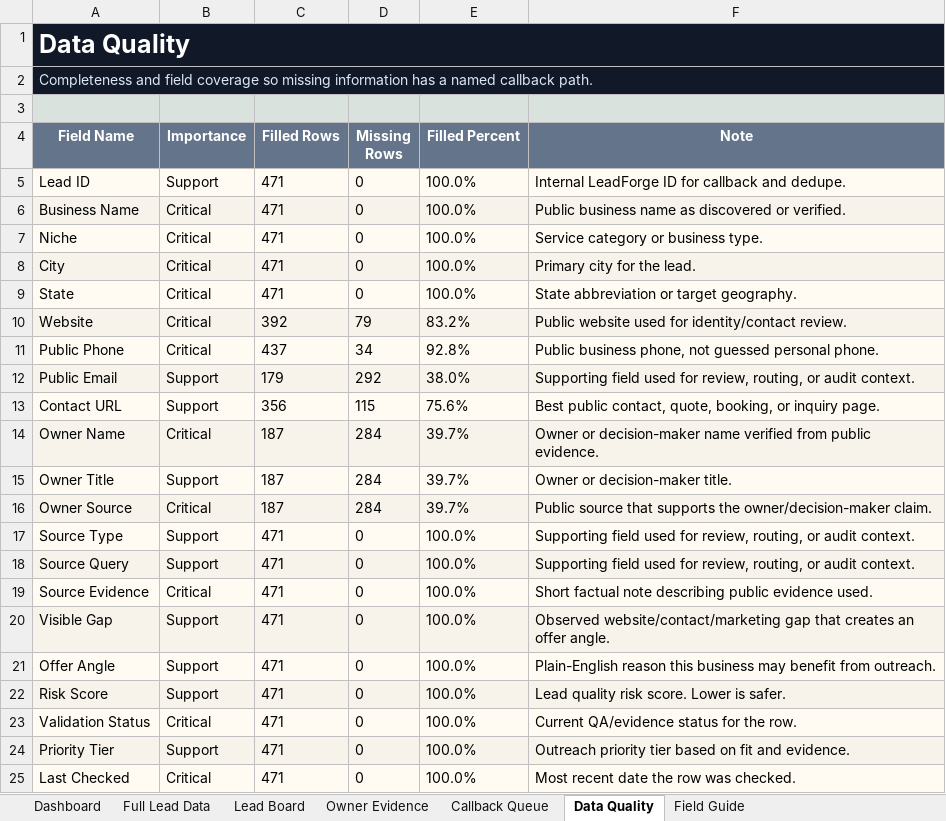
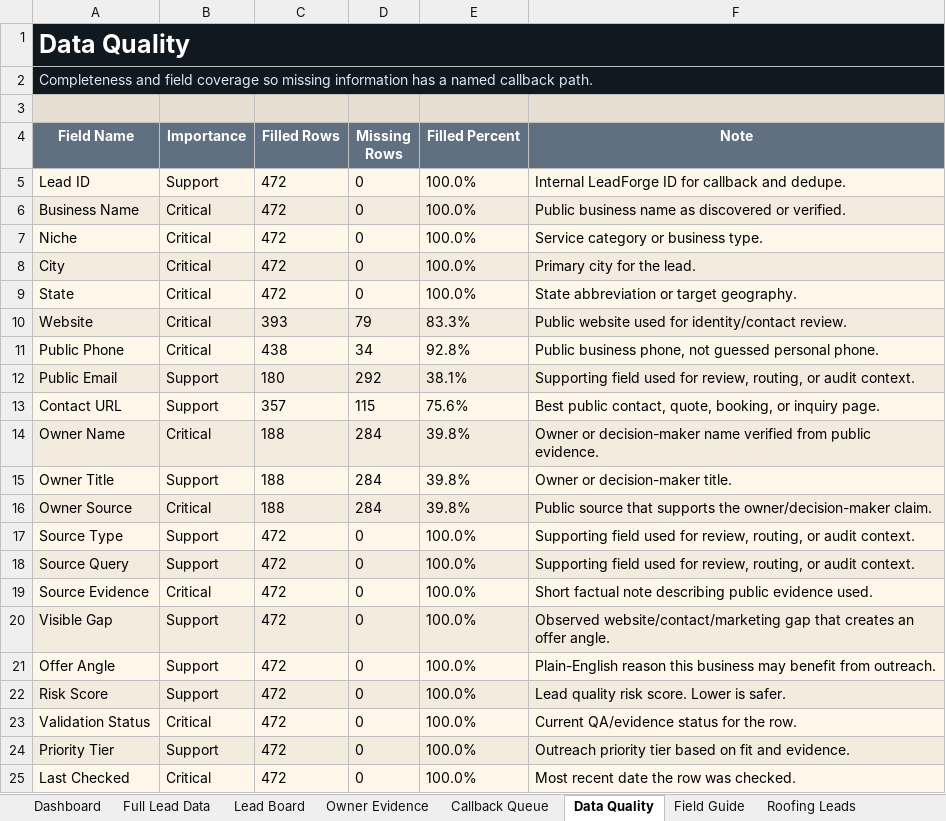
Before and after one commit to x0VIER/leadforge-reboot, an Excel workbook: LeadForge_Reboot/data/views/LeadForge_Master_Viewer.xlsx, sheet Data Quality, drawn as a sheet; values as stored, in another font and other column widths than the file's, no borders; the diff names each change by its address in the sheet, - before the commit and + after, or states it on an @@ line.

Commit message:
Merge Chicago locksmith lead and rebuild viewer hub

```diff
--- a/LeadForge_Reboot/data/views/LeadForge_Master_Viewer.xlsx (sheet Data Quality)
+++ b/LeadForge_Reboot/data/views/LeadForge_Master_Viewer.xlsx (sheet Data Quality)
+sheet tab: Roofing Leads
-C5:C9 (Filled Rows): 471
+C5:C9 (Filled Rows): 472
-C10 (Filled Rows): 392
+C10 (Filled Rows): 393
-E10 (Filled Percent): 83.2%
+E10 (Filled Percent): 83.3%
-C11 (Filled Rows): 437
+C11 (Filled Rows): 438
-C12 (Filled Rows): 179
+C12 (Filled Rows): 180
-E12 (Filled Percent): 38.0%
+E12 (Filled Percent): 38.1%
-C13 (Filled Rows): 356
+C13 (Filled Rows): 357
-C14:C16 (Filled Rows): 187
+C14:C16 (Filled Rows): 188
-E14:E16 (Filled Percent): 39.7%
+E14:E16 (Filled Percent): 39.8%
-C17:C25 (Filled Rows): 471
+C17:C25 (Filled Rows): 472
```
Also changed, not shown: sheet Lead Board, sheet Full Lead Data, sheet Owner Evidence, sheet Callback Queue, sheet Dashboard, other sheet tabs, 24 other files.
